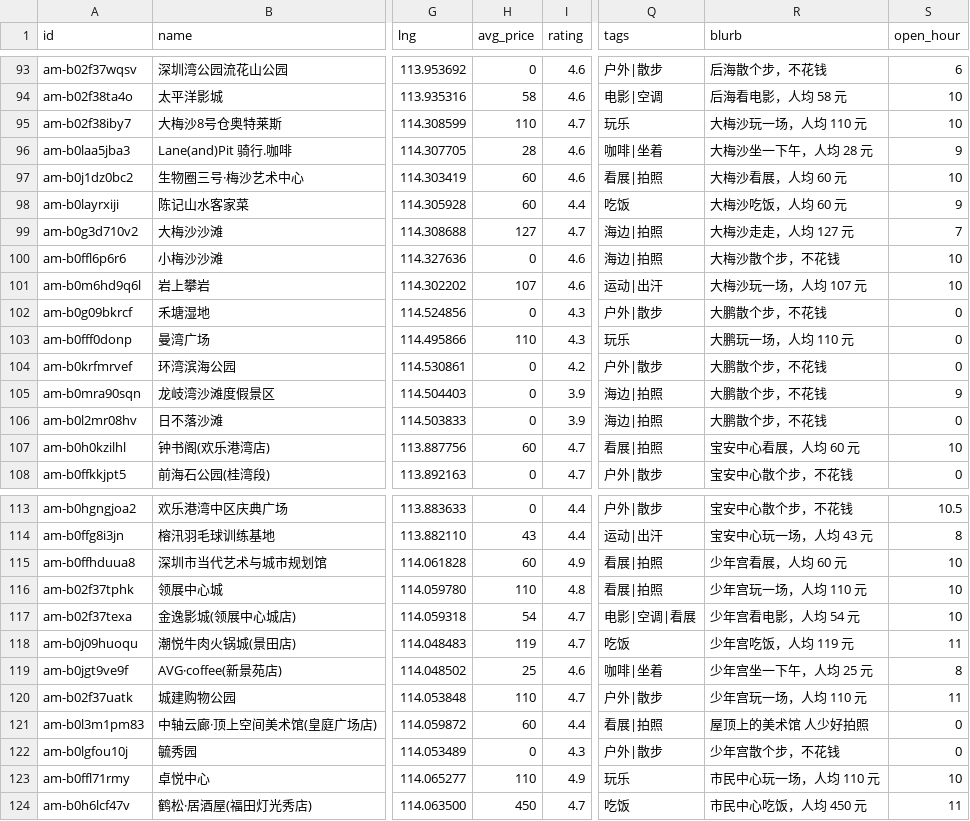
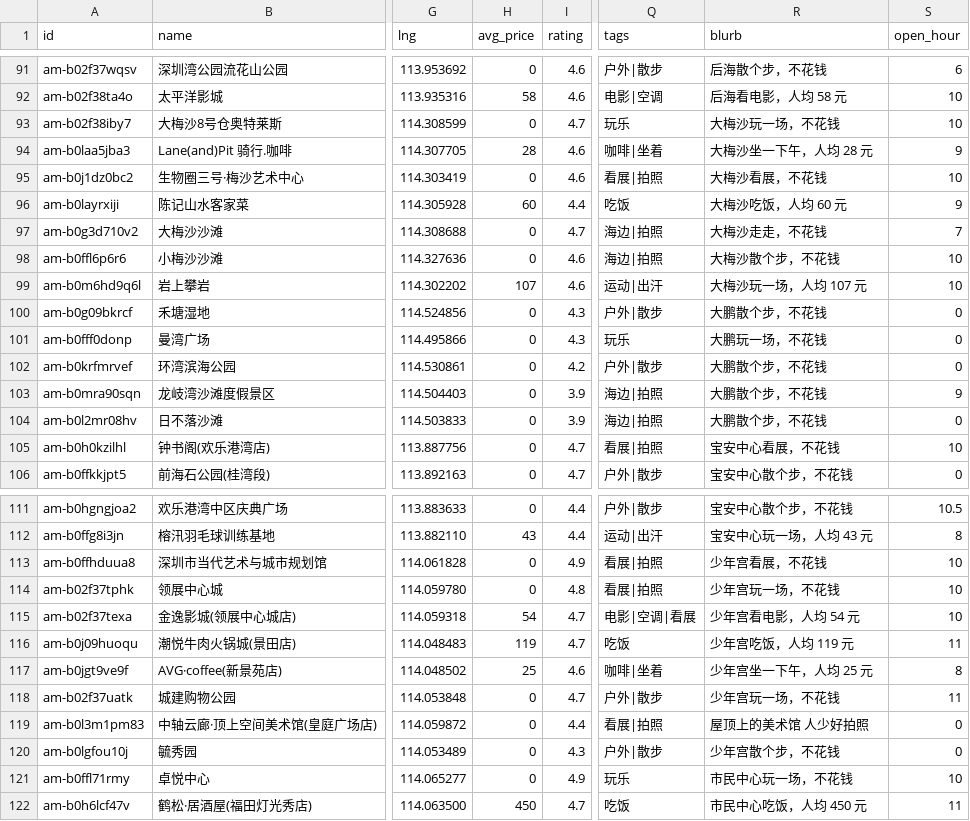
Before and after one commit to Chenk44/chenke, a CSV file: data/pois_shenzhen.csv, drawn as a sheet; only a part is shown, gaps mark what is left out; addresses are those after the commit; the diff covers the shown part only; the diff names each change by its address in the sheet, - before the commit and + after, or states it on an @@ line.

Commit message:
fix: 预算按一整天算，人均价格重新清洗
- 预算 bug：max_price 被当成单站上限，三站各 98/60/60 每站都不超 150，
  合计 218 却没人管，解释卡还写「不超预算」。现在 day_budget 取自局的预算，
  day_cost 求和后按超出比例扣分（0.6/倍），解释和卡片 chip 用同一个数。
- 价格清洗：草稿脚本给高德没给人均的场所套了品类默认价，于是「南山书城 60 元」
  这种错标混进来。新增 scripts/fix_prices.py，公园/书店/博物馆/商场一律 0，
  只有真有门票的才给价；顺手修掉 37 条 blurb 里写错的人均。
- 数据 202 → 200：删掉两条同地重复点；室内 122 / 室外 78，110 条免费。
- 测试 125 → 127：新增「预算是一整天」「超预算要坦白」两个用例。

```diff
--- a/data/pois_shenzhen.csv
+++ b/data/pois_shenzhen.csv
-H93 (avg_price): 110
+H93 (avg_price): 0
-R93 (blurb): 大梅沙玩一场，人均 110 元
+R93 (blurb): 大梅沙玩一场，不花钱
-H95 (avg_price): 60
+H95 (avg_price): 0
-R95 (blurb): 大梅沙看展，人均 60 元
+R95 (blurb): 大梅沙看展，不花钱
-H97 (avg_price): 127
+H97 (avg_price): 0
-R97 (blurb): 大梅沙走走，人均 127 元
+R97 (blurb): 大梅沙走走，不花钱
-H101 (avg_price): 110
+H101 (avg_price): 0
-R101 (blurb): 大鹏玩一场，人均 110 元
+R101 (blurb): 大鹏玩一场，不花钱
-H105 (avg_price): 60
+H105 (avg_price): 0
-R105 (blurb): 宝安中心看展，人均 60 元
+R105 (blurb): 宝安中心看展，不花钱
-H113 (avg_price): 60
+H113 (avg_price): 0
-R113 (blurb): 少年宫看展，人均 60 元
+R113 (blurb): 少年宫看展，不花钱
-H114 (avg_price): 110
+H114 (avg_price): 0
-R114 (blurb): 少年宫玩一场，人均 110 元
+R114 (blurb): 少年宫玩一场，不花钱
-H118 (avg_price): 110
+H118 (avg_price): 0
-R118 (blurb): 少年宫玩一场，人均 110 元
+R118 (blurb): 少年宫玩一场，不花钱
-H119 (avg_price): 60
+H119 (avg_price): 0
-H121 (avg_price): 110
+H121 (avg_price): 0
-R121 (blurb): 市民中心玩一场，人均 110 元
+R121 (blurb): 市民中心玩一场，不花钱
```
Also changed, not shown: 2 removed rows and 71 edited cells elsewhere in this file, 13 other files.
